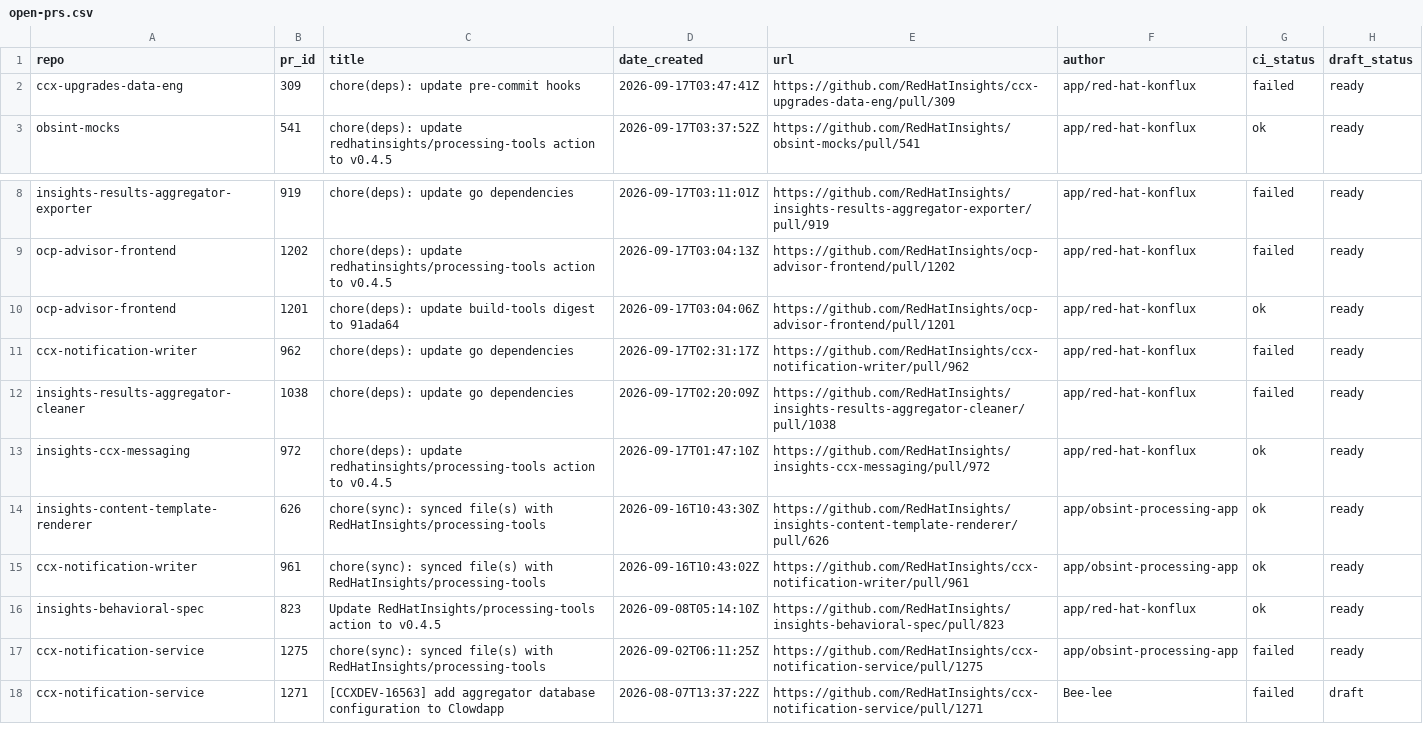
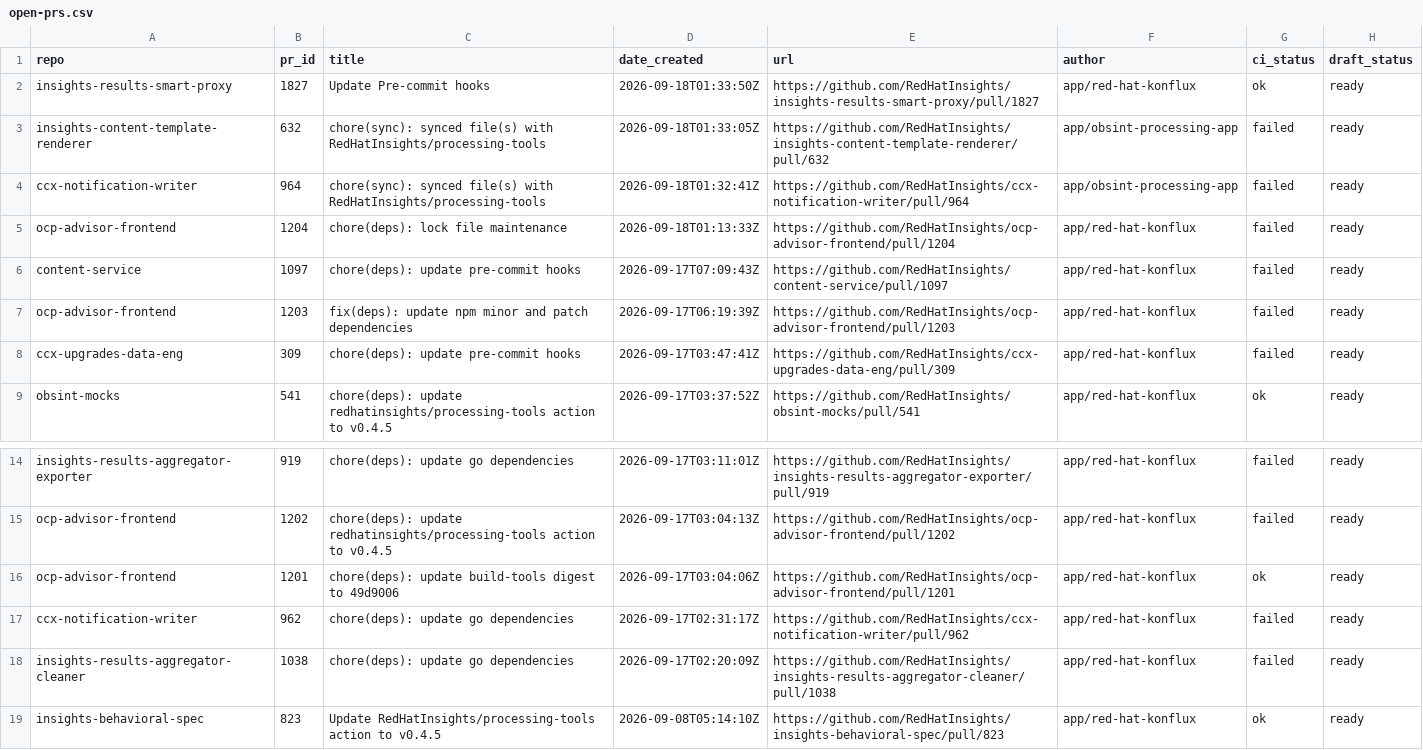
Before and after one commit to RedHatInsights/processing-tools, a CSV file: open_mr_pr/github/open-prs.csv, drawn as a sheet; only a part is shown, gaps mark what is left out; the shorter side is filled out with more unchanged rows.

```diff
--- a/open_mr_pr/github/open-prs.csv
+++ b/open_mr_pr/github/open-prs.csv
@@ -1,2 +1,8 @@
 repo,pr_id,title,date_created,url,author,ci_status,draft_status
+insights-results-smart-proxy,1827,Update Pre-commit hooks,2026-09-18T01:33:50Z,https://github.com/RedHatInsights/insights-results-smart-proxy/pull/1827,app/red-hat-konflux,ok,ready
+insights-content-template-renderer,632,chore(sync): synced file(s) with RedHatInsights/processing-tools,2026-09-18T01:33:05Z,https://github.com/RedHatInsights/insights-content-template-renderer/pull/632,app/obsint-processing-app,failed,ready
+ccx-notification-writer,964,chore(sync): synced file(s) with RedHatInsights/processing-tools,2026-09-18T01:32:41Z,https://github.com/RedHatInsights/ccx-notification-writer/pull/964,app/obsint-processing-app,failed,ready
+ocp-advisor-frontend,1204,chore(deps): lock file maintenance,2026-09-18T01:13:33Z,https://github.com/RedHatInsights/ocp-advisor-frontend/pull/1204,app/red-hat-konflux,failed,ready
+content-service,1097,chore(deps): update pre-commit hooks,2026-09-17T07:09:43Z,https://github.com/RedHatInsights/content-service/pull/1097,app/red-hat-konflux,failed,ready
+ocp-advisor-frontend,1203,fix(deps): update npm minor and patch dependencies,2026-09-17T06:19:39Z,https://github.com/RedHatInsights/ocp-advisor-frontend/pull/1203,app/red-hat-konflux,failed,ready
 ccx-upgrades-data-eng,309,chore(deps): update pre-commit hooks,2026-09-17T03:47:41Z,https://github.com/RedHatInsights/ccx-upgrades-data-eng/pull/309,app/red-hat-konflux,failed,ready
@@ -9,8 +15,5 @@ insights-results-aggregator-exporter,919,chore(deps): update go dependencies,202
 ocp-advisor-frontend,1202,chore(deps): update redhatinsights/processing-tools action to v0.4.5,2026-09-17T03:04:13Z,https://github.com/RedHatInsights/ocp-advisor-frontend/pull/1202,app/red-hat-konflux,failed,ready
-ocp-advisor-frontend,1201,chore(deps): update build-tools digest to 91ada64,2026-09-17T03:04:06Z,https://github.com/RedHatInsights/ocp-advisor-frontend/pull/1201,app/red-hat-konflux,ok,ready
+ocp-advisor-frontend,1201,chore(deps): update build-tools digest to 49d9006,2026-09-17T03:04:06Z,https://github.com/RedHatInsights/ocp-advisor-frontend/pull/1201,app/red-hat-konflux,ok,ready
 ccx-notification-writer,962,chore(deps): update go dependencies,2026-09-17T02:31:17Z,https://github.com/RedHatInsights/ccx-notification-writer/pull/962,app/red-hat-konflux,failed,ready
 insights-results-aggregator-cleaner,1038,chore(deps): update go dependencies,2026-09-17T02:20:09Z,https://github.com/RedHatInsights/insights-results-aggregator-cleaner/pull/1038,app/red-hat-konflux,failed,ready
-insights-ccx-messaging,972,chore(deps): update redhatinsights/processing-tools action to v0.4.5,2026-09-17T01:47:10Z,https://github.com/RedHatInsights/insights-ccx-messaging/pull/972,app/red-hat-konflux,ok,ready
-insights-content-template-renderer,626,chore(sync): synced file(s) with RedHatInsights/processing-tools,2026-09-16T10:43:30Z,https://github.com/RedHatInsights/insights-content-template-renderer/pull/626,app/obsint-processing-app,ok,ready
-ccx-notification-writer,961,chore(sync): synced file(s) with RedHatInsights/processing-tools,2026-09-16T10:43:02Z,https://github.com/RedHatInsights/ccx-notification-writer/pull/961,app/obsint-processing-app,ok,ready
 insights-behavioral-spec,823,Update RedHatInsights/processing-tools action to v0.4.5,2026-09-08T05:14:10Z,https://github.com/RedHatInsights/insights-behavioral-spec/pull/823,app/red-hat-konflux,ok,ready
```
Also changed, not shown: 3 other files.
